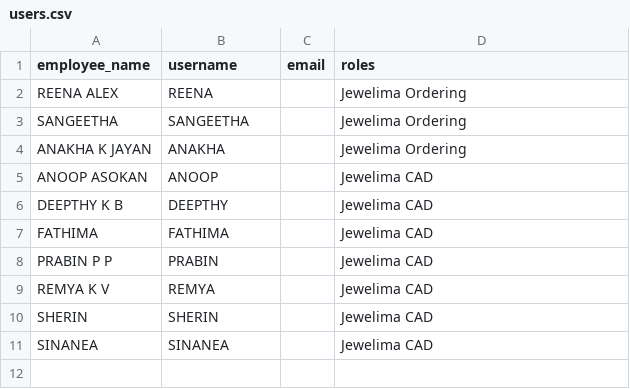
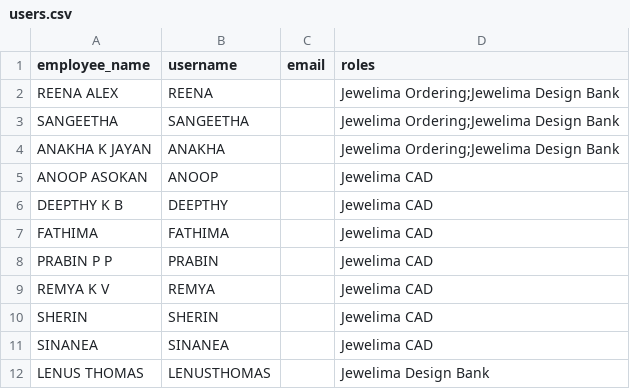
Before and after one commit to JoE7289ee/JewelimaERP, a CSV file: jewelima/data/users.csv, drawn as a sheet.

```diff
--- a/jewelima/data/users.csv
+++ b/jewelima/data/users.csv
@@ -1,5 +1,5 @@
 employee_name,username,email,roles
-REENA ALEX,REENA,,Jewelima Ordering
-SANGEETHA,SANGEETHA,,Jewelima Ordering
-ANAKHA K JAYAN,ANAKHA,,Jewelima Ordering
+REENA ALEX,REENA,,Jewelima Ordering;Jewelima Design Bank
+SANGEETHA,SANGEETHA,,Jewelima Ordering;Jewelima Design Bank
+ANAKHA K JAYAN,ANAKHA,,Jewelima Ordering;Jewelima Design Bank
 ANOOP ASOKAN,ANOOP,,Jewelima CAD
@@ -11 +11,2 @@ SHERIN,SHERIN,,Jewelima CAD
 SINANEA,SINANEA,,Jewelima CAD
+LENUS THOMAS,LENUSTHOMAS,,Jewelima Design Bank
```
